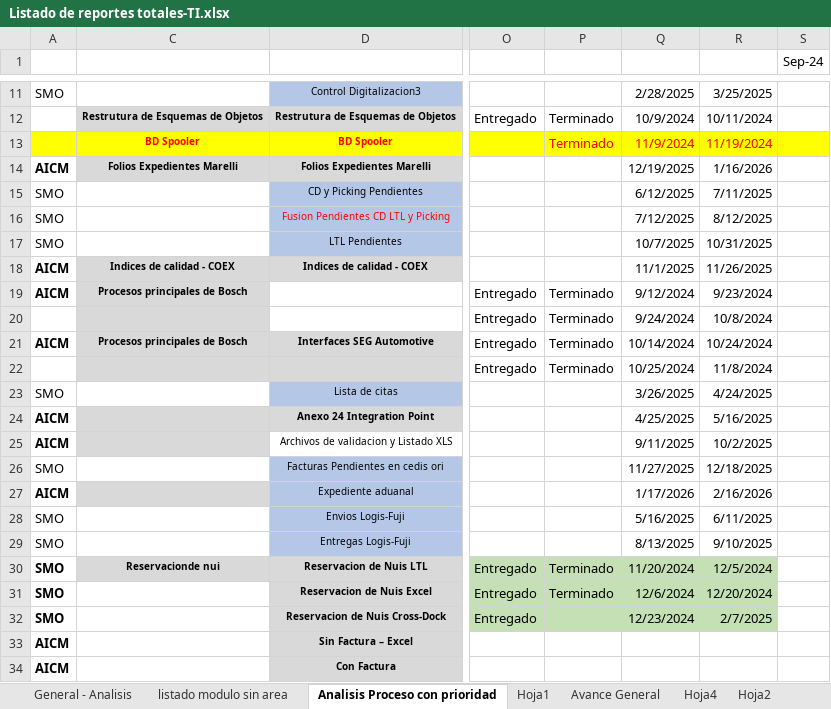
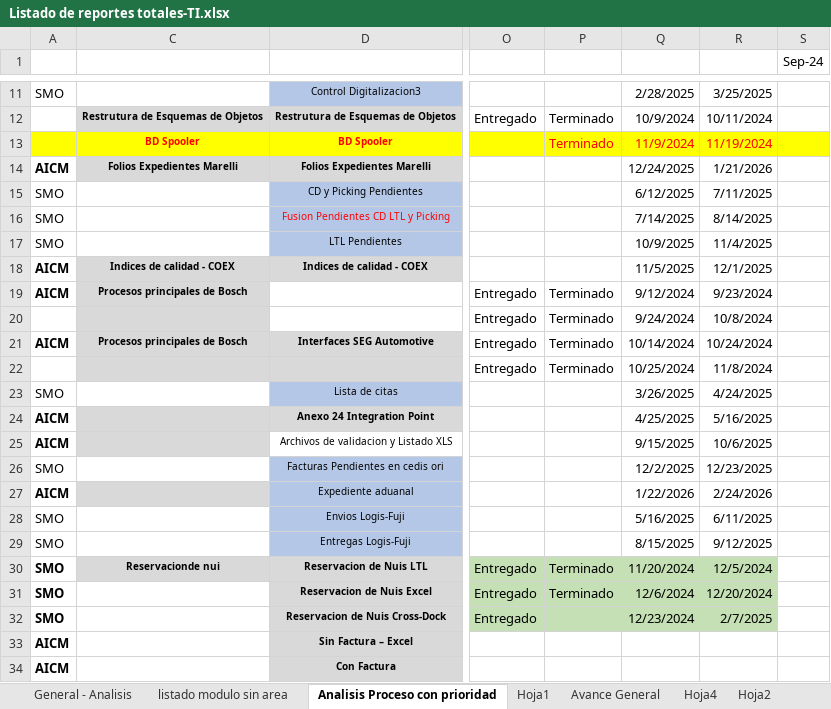
Before and after one commit to EnrikeMendez/migracion_spooler, an Excel workbook: 00-Documentacion/Listado de reportes totales-TI.xlsx, sheet Analisis Proceso con prioridad, drawn as a sheet; only a part is shown, gaps mark what is left out; values as stored, in another font and other column widths than the file's, no borders; the diff names each change by its address in the sheet, - before the commit and + after, or states it on an @@ line.

Commit message:
ajuste de fechas

```diff
--- a/00-Documentacion/Listado de reportes totales-TI.xlsx (sheet Analisis Proceso con prioridad)
+++ b/00-Documentacion/Listado de reportes totales-TI.xlsx (sheet Analisis Proceso con prioridad)
-Q14: 12/19/2025
+Q14: 12/24/2025
-R14: 1/16/2026
+R14: 1/21/2026
-Q16: 7/12/2025
+Q16: 7/14/2025
-R16: 8/12/2025
+R16: 8/14/2025
-Q17: 10/7/2025
+Q17: 10/9/2025
-R17: 10/31/2025
+R17: 11/4/2025
-Q18: 11/1/2025
+Q18: 11/5/2025
-R18: 11/26/2025
+R18: 12/1/2025
-Q25: 9/11/2025
+Q25: 9/15/2025
-R25: 10/2/2025
+R25: 10/6/2025
-Q26: 11/27/2025
+Q26: 12/2/2025
-R26: 12/18/2025
+R26: 12/23/2025
-Q27: 1/17/2026
+Q27: 1/22/2026
-R27: 2/16/2026
+R27: 2/24/2026
-Q29: 8/13/2025
+Q29: 8/15/2025
-R29: 9/10/2025
+R29: 9/12/2025
```
